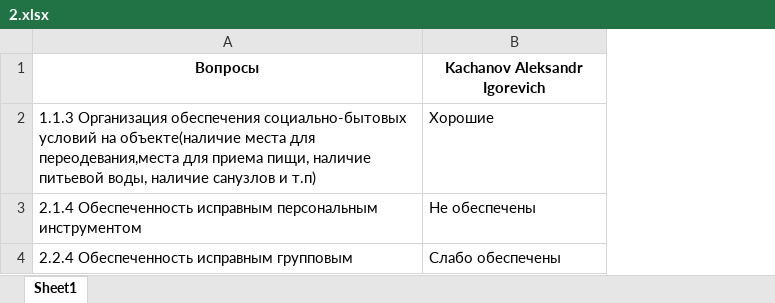
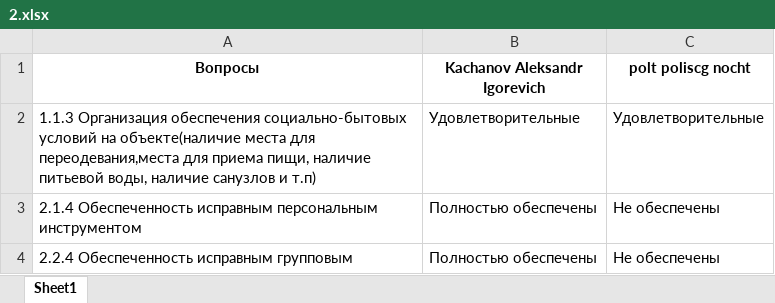
Before and after one commit to MafiaCoconut/BotAnketa, an Excel workbook: data/answers/2.xlsx, sheet Sheet1, drawn as a sheet; values as stored, in another font and other column widths than the file's, no borders; the diff names each change by its address in the sheet, - before the commit and + after, or states it on an @@ line.

```diff
--- a/data/answers/2.xlsx (sheet Sheet1)
+++ b/data/answers/2.xlsx (sheet Sheet1)
+column C (polt poliscg nocht), rows 2-4: Удовлетворительные | Не обеспечены | Не обеспечены
-B2 (Kachanov Aleksandr Igorevich): Хорошие
+B2 (Kachanov Aleksandr Igorevich): Удовлетворительные
-B3 (Kachanov Aleksandr Igorevich): Не обеспечены
+B3 (Kachanov Aleksandr Igorevich): Полностью обеспечены
-B4 (Kachanov Aleksandr Igorevich): Слабо обеспечены
+B4 (Kachanov Aleksandr Igorevich): Полностью обеспечены
```
Also changed, not shown: data/answers/1.xlsx, data/answers/3.xlsx, 8 other files.
